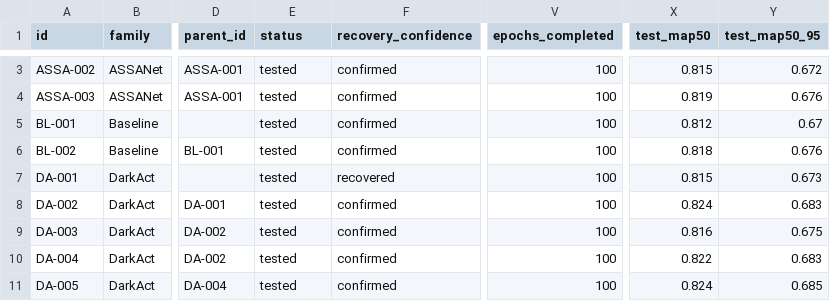
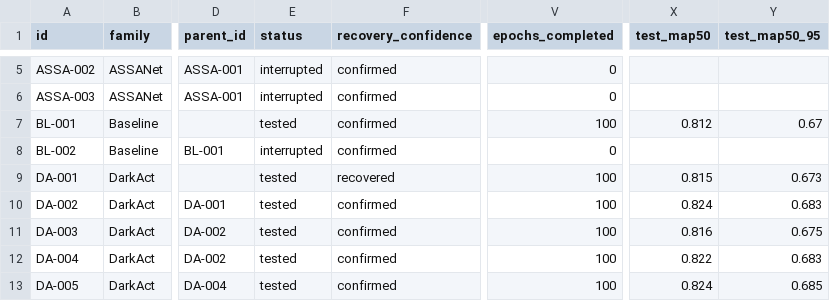
Before and after one commit to Mao0324/yolov8_twostream, a CSV file: experiments/registry.csv, drawn as a sheet; only a part is shown, gaps mark what is left out; addresses are those after the commit; the diff covers the shown part only; the diff names each change by its address in the sheet, - before the commit and + after, or states it on an @@ line.

Commit message:
feat(darkact): add latest experiments and result records

```diff
--- a/experiments/registry.csv
+++ b/experiments/registry.csv
-E5:E6 (status): tested
+E5:E6 (status): interrupted
-V5:V6 (epochs_completed): 100
+V5:V6 (epochs_completed): 0
-X5 (test_map50): 0.815
+X5 (test_map50): (empty)
-Y5 (test_map50_95): 0.672
+Y5 (test_map50_95): (empty)
-X6 (test_map50): 0.819
+X6 (test_map50): (empty)
-Y6 (test_map50_95): 0.676
+Y6 (test_map50_95): (empty)
-E8 (status): tested
+E8 (status): interrupted
-V8 (epochs_completed): 100
+V8 (epochs_completed): 0
-X8 (test_map50): 0.818
+X8 (test_map50): (empty)
-Y8 (test_map50_95): 0.676
+Y8 (test_map50_95): (empty)
```
Also changed, not shown: 4 added rows and 25 edited cells elsewhere in this file, 43 other files.
